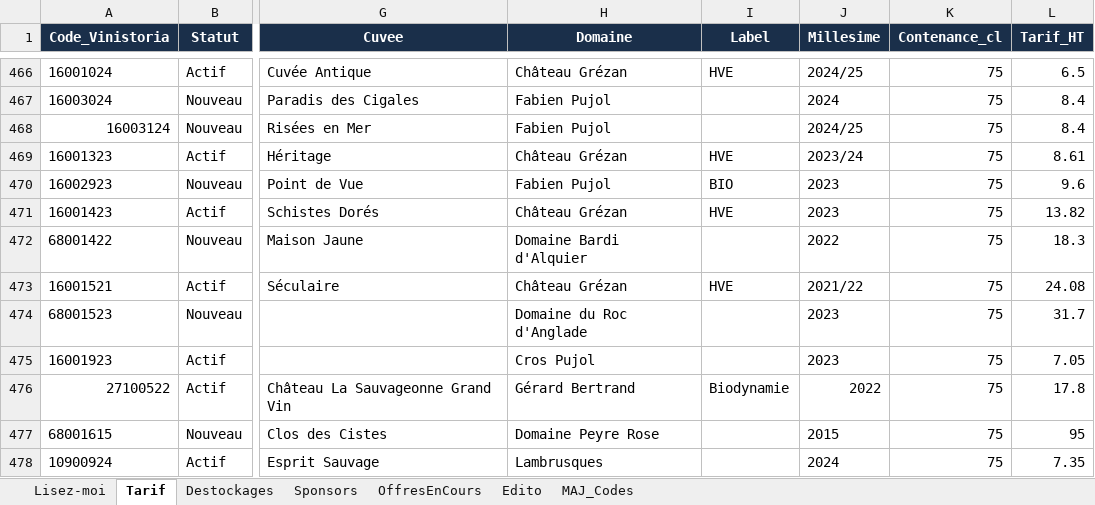
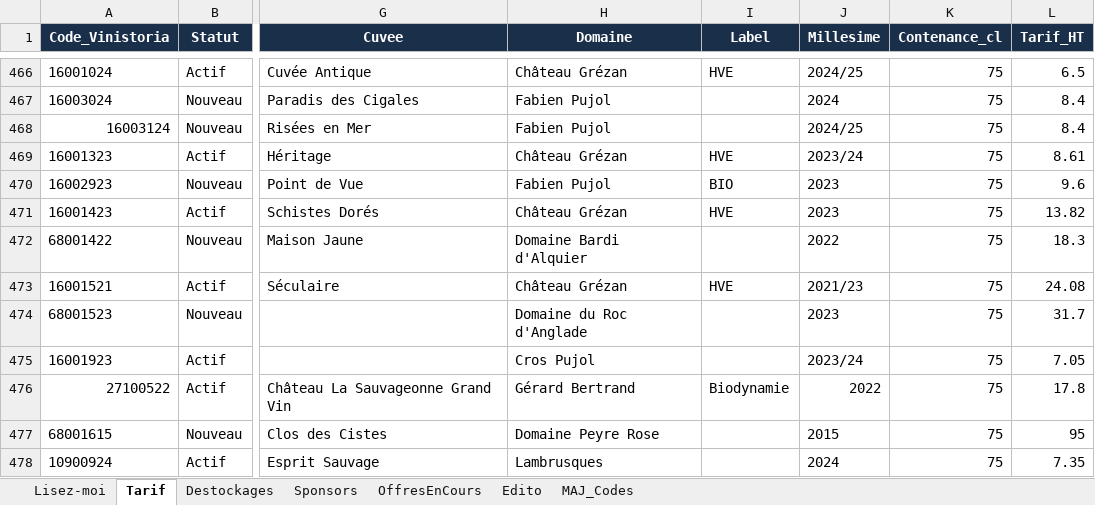
Before and after one commit to NoBullshitDrinks/vinom-tarif, an Excel workbook: data/TarifVinom_Master.xlsx, sheet Tarif, drawn as a sheet; only a part is shown, gaps mark what is left out; values as stored, in another font and other column widths than the file's, no borders; the diff names each change by its address in the sheet, - before the commit and + after, or states it on an @@ line.

Commit message:
MAJ tarif via Power Automate

```diff
--- a/data/TarifVinom_Master.xlsx (sheet Tarif)
+++ b/data/TarifVinom_Master.xlsx (sheet Tarif)
-J473 (Millesime): 2021/22
+J473 (Millesime): 2021/23
-J475 (Millesime): 2023
+J475 (Millesime): 2023/24
```
